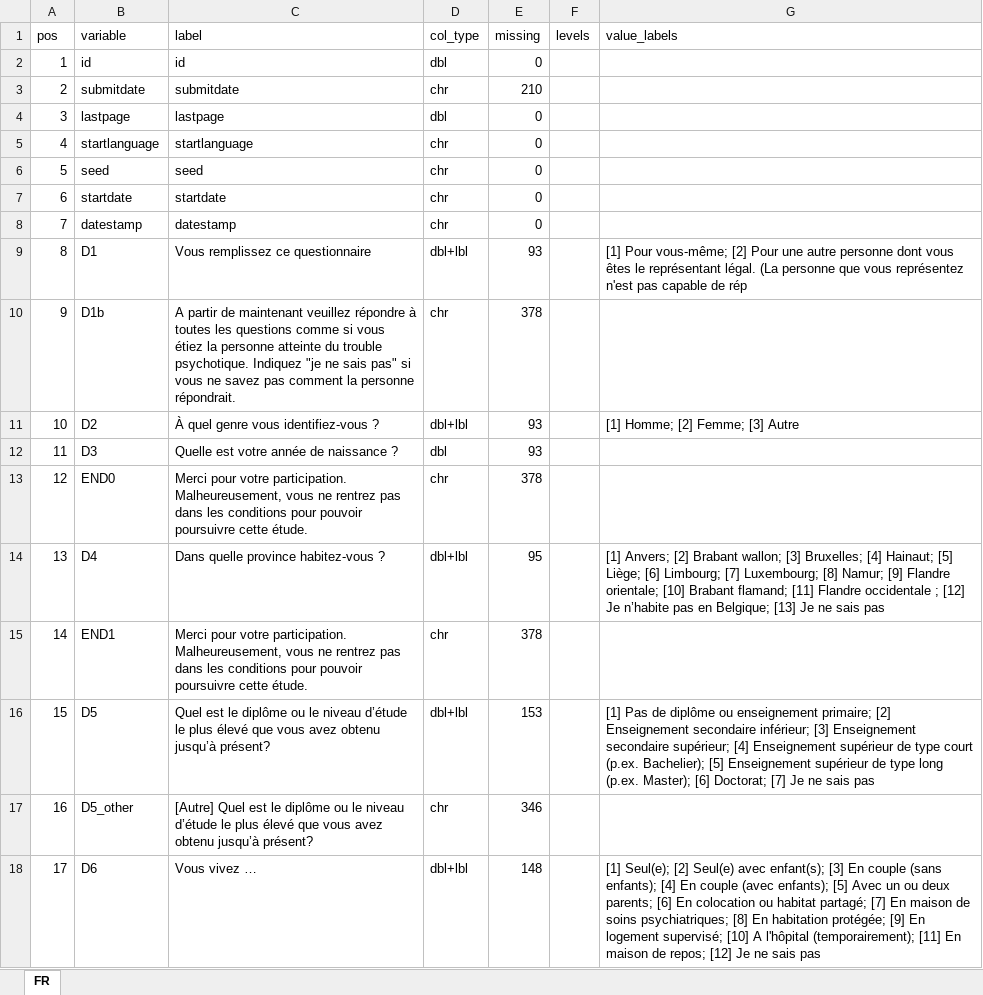
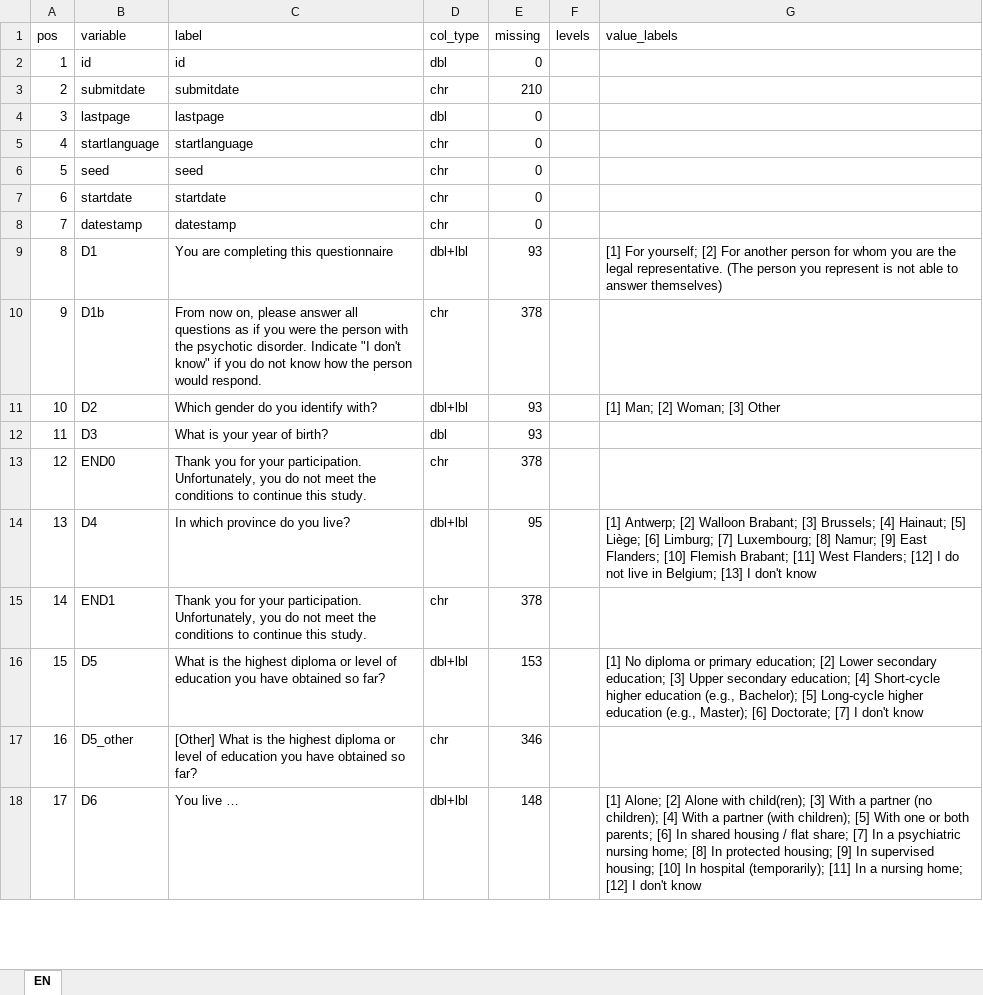
Before and after one commit to sciensanogit/NEED-GQ, an Excel workbook: data/metadata/data_dictionary.xlsx, sheet EN, drawn as a sheet; only a part is shown; values as stored, in another font and other column widths than the file's, no borders; the diff covers the shown part only; the diff names each change by its address in the sheet, - before the commit and + after, or states it on an @@ line.

Commit message:
update script with English data management

```diff
--- a/data/metadata/data_dictionary.xlsx (sheet EN)
+++ b/data/metadata/data_dictionary.xlsx (sheet EN)
-sheet tab: FR
+sheet tab: EN
-C9 (label): Vous remplissez ce questionnaire
+C9 (label): You are completing this questionnaire
-G9 (value_labels): [1] Pour vous-même; [2] Pour une autre personne dont vous êtes le représentant légal. (La personne que vous représentez n'est pas capable de rép
+G9 (value_labels): [1] For yourself; [2] For another person for whom you are the legal representative. (The person you represent is not able to answer themselves)
-C10 (label): A partir de maintenant veuillez répondre à toutes les questions comme si vous étiez la personne atteinte du trouble psychotique. Indiquez "je ne sais pas" si vous ne savez pas comment la personne répondrait.
+C10 (label): From now on, please answer all questions as if you were the person with the psychotic disorder. Indicate "I don't know" if you do not know how the person would respond.
-C11 (label): À quel genre vous identifiez-vous ?
+C11 (label): Which gender do you identify with?
-G11 (value_labels): [1] Homme; [2] Femme; [3] Autre
+G11 (value_labels): [1] Man; [2] Woman; [3] Other
-C12 (label): Quelle est votre année de naissance ?
+C12 (label): What is your year of birth?
-C13 (label): Merci pour votre participation. Malheureusement, vous ne rentrez pas dans les conditions pour pouvoir poursuivre cette étude.
+C13 (label): Thank you for your participation. Unfortunately, you do not meet the conditions to continue this study.
-C14 (label): Dans quelle province habitez-vous ?
+C14 (label): In which province do you live?
-G14 (value_labels): [1] Anvers; [2] Brabant wallon; [3] Bruxelles; [4] Hainaut; [5] Liège; [6] Limbourg; [7] Luxembourg; [8] Namur; [9] Flandre orientale; [10] Brabant flamand; [11] Flandre occidentale ; [12] Je n’habite pas en Belgique; [13] Je ne sais pas
+G14 (value_labels): [1] Antwerp; [2] Walloon Brabant; [3] Brussels; [4] Hainaut; [5] Liège; [6] Limburg; [7] Luxembourg; [8] Namur; [9] East Flanders; [10] Flemish Brabant; [11] West Flanders; [12] I do not live in Belgium; [13] I don't know
-C15 (label): Merci pour votre participation. Malheureusement, vous ne rentrez pas dans les conditions pour pouvoir poursuivre cette étude.
+C15 (label): Thank you for your participation. Unfortunately, you do not meet the conditions to continue this study.
-C16 (label): Quel est le diplôme ou le niveau d’étude le plus élevé que vous avez obtenu jusqu’à présent?
+C16 (label): What is the highest diploma or level of education you have obtained so far?
-G16 (value_labels): [1] Pas de diplôme ou enseignement primaire; [2] Enseignement secondaire inférieur; [3] Enseignement secondaire supérieur; [4] Enseignement supérieur de type court (p.ex. Bachelier); [5] Enseignement supérieur de type long (p.ex. Master); [6] Doctorat; [7] Je ne sais pas
+G16 (value_labels): [1] No diploma or primary education; [2] Lower secondary education; [3] Upper secondary education; [4] Short-cycle higher education (e.g., Bachelor); [5] Long-cycle higher education (e.g., Master); [6] Doctorate; [7] I don't know
-C17 (label): [Autre] Quel est le diplôme ou le niveau d’étude le plus élevé que vous avez obtenu jusqu’à présent?
+C17 (label): [Other] What is the highest diploma or level of education you have obtained so far?
-C18 (label): Vous vivez …
+C18 (label): You live …
-G18 (value_labels): [1] Seul(e); [2] Seul(e) avec enfant(s); [3] En couple (sans enfants); [4] En couple (avec enfants); [5] Avec un ou deux parents; [6] En colocation ou habitat partagé; [7] En maison de soins psychiatriques; [8] En habitation protégée; [9] En logement supervisé; [10] A l'hôpital (temporairement); [11] En maison de repos; [12] Je ne sais pas
+G18 (value_labels): [1] Alone; [2] Alone with child(ren); [3] With a partner (no children); [4] With a partner (with children); [5] With one or both parents; [6] In shared housing / flat share; [7] In a psychiatric nursing home; [8] In protected housing; [9] In supervised housing; [10] In hospital (temporarily); [11] In a nursing home; [12] I don't know
```
Also changed, not shown: 419 edited cells elsewhere in this sheet, 53 other files.
